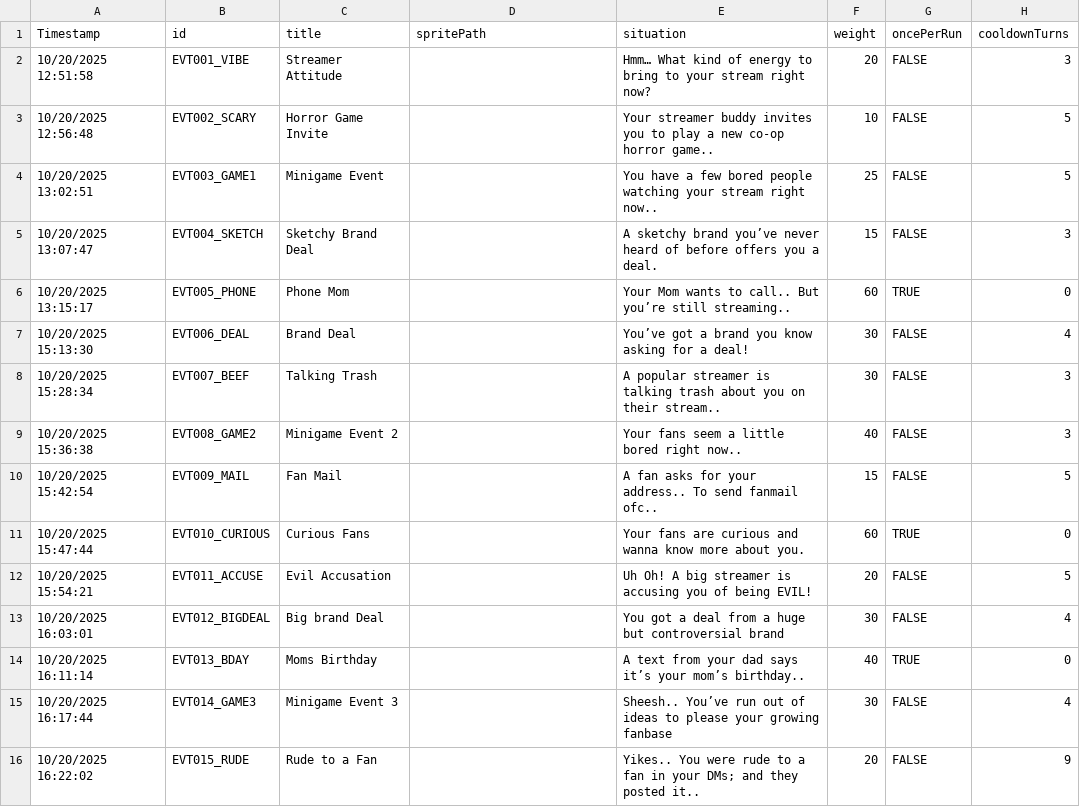
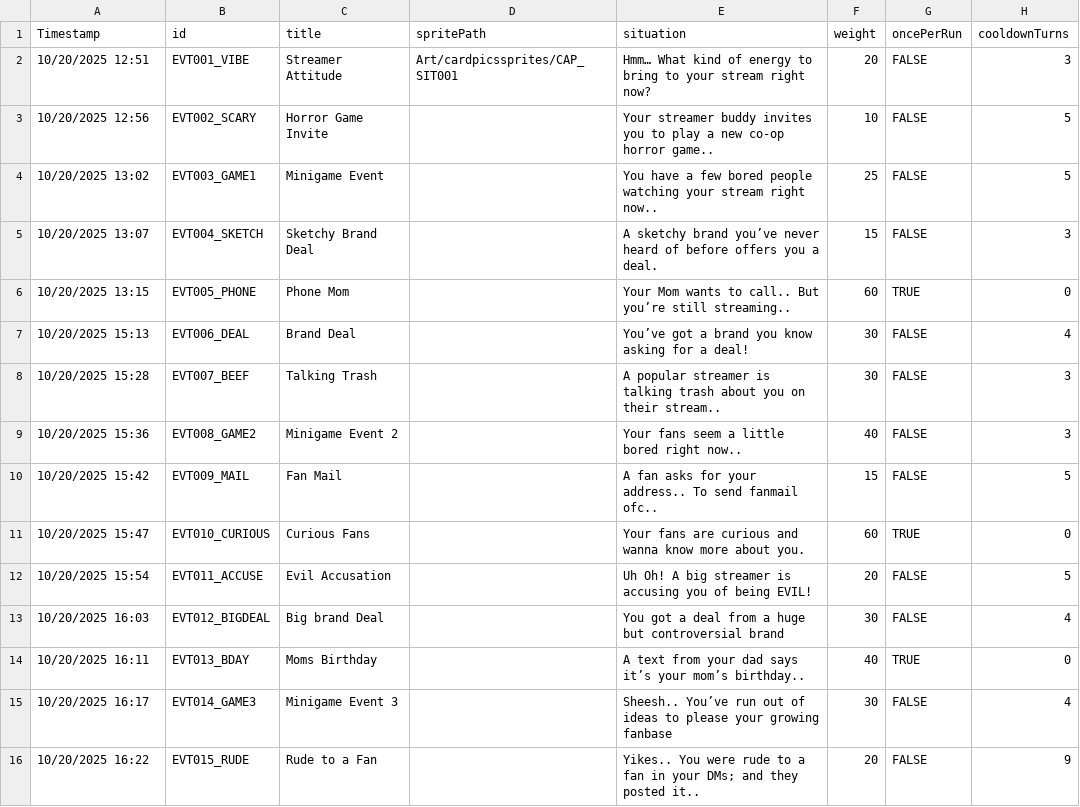
Before and after one commit to DIEPREYECD/CMPUT-250-Project, a CSV file: Streamer University/Assets/Resources/storylets.csv, drawn as a sheet; only a part is shown; the diff names each change by its address in the sheet, - before the commit and + after, or states it on an @@ line.

Commit message:
Tested sprite path

```diff
--- a/Streamer University/Assets/Resources/storylets.csv
+++ b/Streamer University/Assets/Resources/storylets.csv
-A2 (Timestamp): 10/20/2025 12:51:58
+A2 (Timestamp): 10/20/2025 12:51
-D2 (spritePath): (empty)
+D2 (spritePath): Art/cardpicssprites/CAP_SIT001
-A3 (Timestamp): 10/20/2025 12:56:48
+A3 (Timestamp): 10/20/2025 12:56
-A4 (Timestamp): 10/20/2025 13:02:51
+A4 (Timestamp): 10/20/2025 13:02
-A5 (Timestamp): 10/20/2025 13:07:47
+A5 (Timestamp): 10/20/2025 13:07
-A6 (Timestamp): 10/20/2025 13:15:17
+A6 (Timestamp): 10/20/2025 13:15
-A7 (Timestamp): 10/20/2025 15:13:30
+A7 (Timestamp): 10/20/2025 15:13
-A8 (Timestamp): 10/20/2025 15:28:34
+A8 (Timestamp): 10/20/2025 15:28
-A9 (Timestamp): 10/20/2025 15:36:38
+A9 (Timestamp): 10/20/2025 15:36
-A10 (Timestamp): 10/20/2025 15:42:54
+A10 (Timestamp): 10/20/2025 15:42
-A11 (Timestamp): 10/20/2025 15:47:44
+A11 (Timestamp): 10/20/2025 15:47
-A12 (Timestamp): 10/20/2025 15:54:21
+A12 (Timestamp): 10/20/2025 15:54
-A13 (Timestamp): 10/20/2025 16:03:01
+A13 (Timestamp): 10/20/2025 16:03
-A14 (Timestamp): 10/20/2025 16:11:14
+A14 (Timestamp): 10/20/2025 16:11
-A15 (Timestamp): 10/20/2025 16:17:44
+A15 (Timestamp): 10/20/2025 16:17
-A16 (Timestamp): 10/20/2025 16:22:02
+A16 (Timestamp): 10/20/2025 16:22
```
Also changed, not shown: 2 other files.
